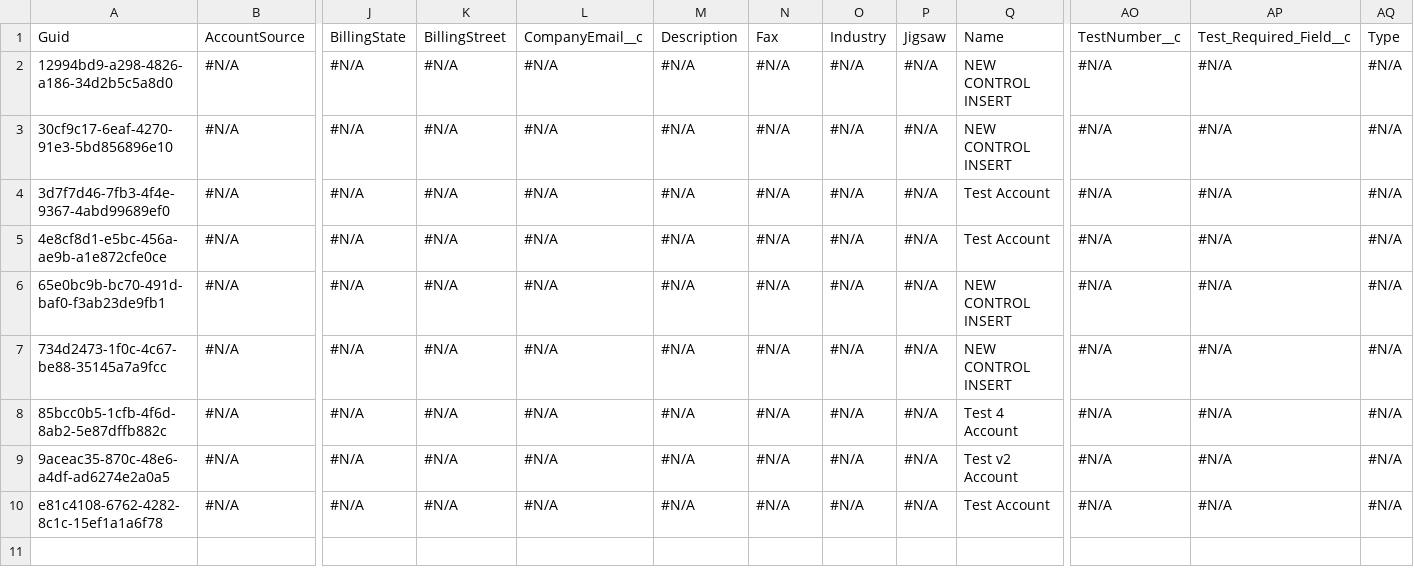
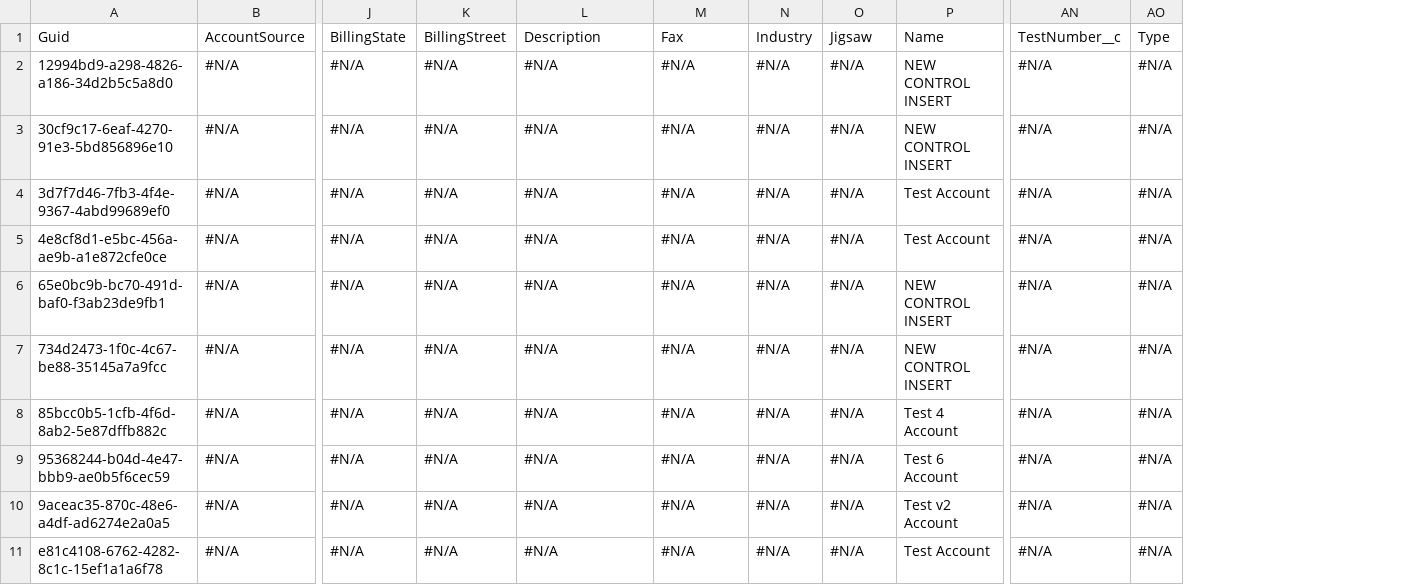
Before and after one commit to Prodlymoover/CPQ-Test-27, a CSV file: Account.csv, drawn as a sheet; only a part is shown, gaps mark what is left out; removed rows and columns are numbered as before the commit, all else as after; rows hold the shown columns only; the diff names each change by its address in the sheet, - before the commit and + after, or states it on an @@ line.

```diff
--- a/Account.csv
+++ b/Account.csv
-column P, rows 1-10: Jigsaw | #N/A | #N/A | #N/A | #N/A | #N/A | #N/A | #N/A | #N/A | #N/A
-column AP, rows 1-10: Test_Required_Field__c | #N/A | #N/A | #N/A | #N/A | #N/A | #N/A | #N/A | #N/A | #N/A
-L1: CompanyEmail__c
+L1: Description
-M1: Description
+M1: Fax
-N1: Fax
+N1: Industry
-O1: Industry
+O1: Jigsaw
+row 9: 95368244-b04d-4e47-bbb9-ae0b5f6cec59 | #N/A | #N/A | #N/A | #N/A | #N/A | #N/A | #N/A | Test 6 Account | #N/A | #N/A
```
Also changed, not shown: Asset.csv, Case.csv, 3 other files.
